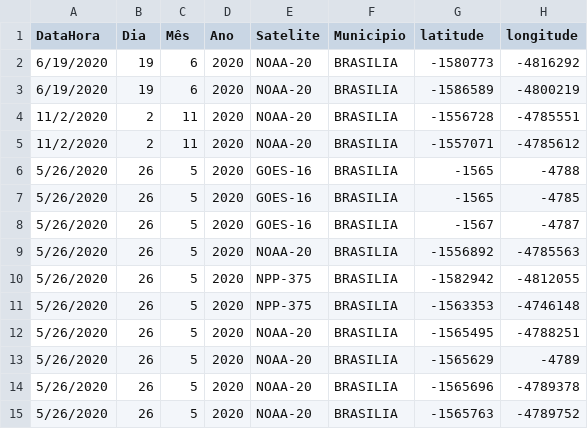
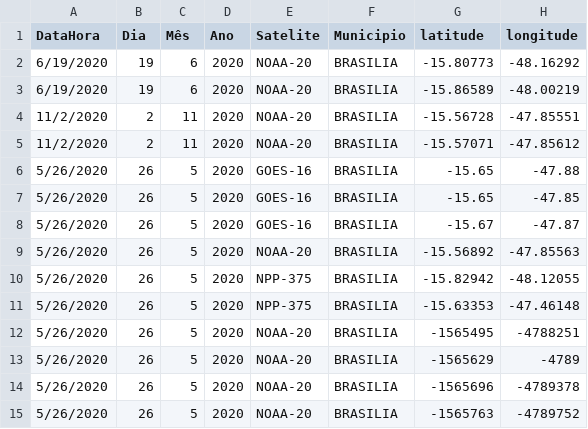
Before and after one commit to ThCP00/PI, a CSV file: DB_FIRE_MIN.csv, drawn as a sheet; only a part is shown.

Commit message:
Update DB_FIRE_MIN.csv

```diff
--- a/DB_FIRE_MIN.csv
+++ b/DB_FIRE_MIN.csv
@@ -1,12 +1,12 @@
 "DataHora","Dia","Mês","Ano","Satelite","Municipio","latitude","longitude"
-"6/19/2020","19","6","2020","NOAA-20","BRASILIA","-1580773","-4816292"
-"6/19/2020","19","6","2020","NOAA-20","BRASILIA","-1586589","-4800219"
-"11/2/2020","2","11","2020","NOAA-20","BRASILIA","-1556728","-4785551"
-"11/2/2020","2","11","2020","NOAA-20","BRASILIA","-1557071","-4785612"
-"5/26/2020","26","5","2020","GOES-16","BRASILIA","-1565","-4788"
-"5/26/2020","26","5","2020","GOES-16","BRASILIA","-1565","-4785"
-"5/26/2020","26","5","2020","GOES-16","BRASILIA","-1567","-4787"
-"5/26/2020","26","5","2020","NOAA-20","BRASILIA","-1556892","-4785563"
-"5/26/2020","26","5","2020","NPP-375","BRASILIA","-1582942","-4812055"
-"5/26/2020","26","5","2020","NPP-375","BRASILIA","-1563353","-4746148"
+"6/19/2020","19","6","2020","NOAA-20","BRASILIA","-15.80773","-48.16292"
+"6/19/2020","19","6","2020","NOAA-20","BRASILIA","-15.86589","-48.00219"
+"11/2/2020","2","11","2020","NOAA-20","BRASILIA","-15.56728","-47.85551"
+"11/2/2020","2","11","2020","NOAA-20","BRASILIA","-15.57071","-47.85612"
+"5/26/2020","26","5","2020","GOES-16","BRASILIA","-15.65","-47.88"
+"5/26/2020","26","5","2020","GOES-16","BRASILIA","-15.65","-47.85"
+"5/26/2020","26","5","2020","GOES-16","BRASILIA","-15.67","-47.87"
+"5/26/2020","26","5","2020","NOAA-20","BRASILIA","-15.56892","-47.85563"
+"5/26/2020","26","5","2020","NPP-375","BRASILIA","-15.82942","-48.12055"
+"5/26/2020","26","5","2020","NPP-375","BRASILIA","-15.63353","-47.46148"
 "5/26/2020","26","5","2020","NOAA-20","BRASILIA","-1565495","-4788251"
```
